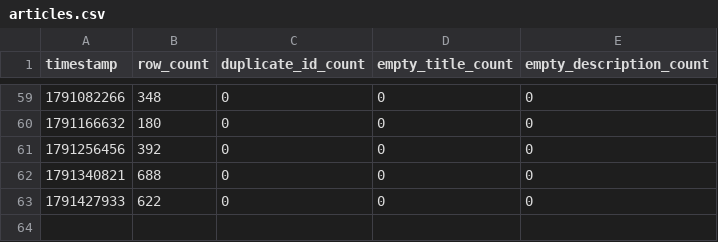
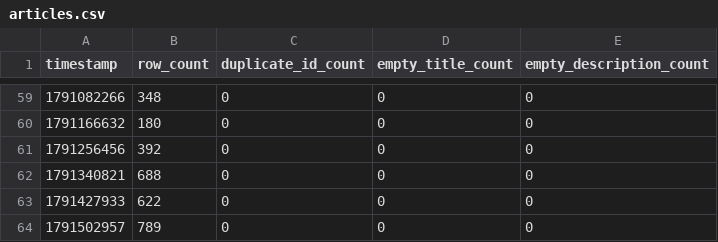
Before and after one commit to jtviegas/datasets, a CSV file: metrics/articles.csv, drawn as a sheet; only a part is shown, gaps mark what is left out.

```diff
--- a/metrics/articles.csv
+++ b/metrics/articles.csv
@@ -63 +63,2 @@ timestamp,row_count,duplicate_id_count,empty_title_count,empty_description_count
 1791427933,622,0,0,0
+1791502957,789,0,0,0
```
Also changed, not shown: 1 other file.
